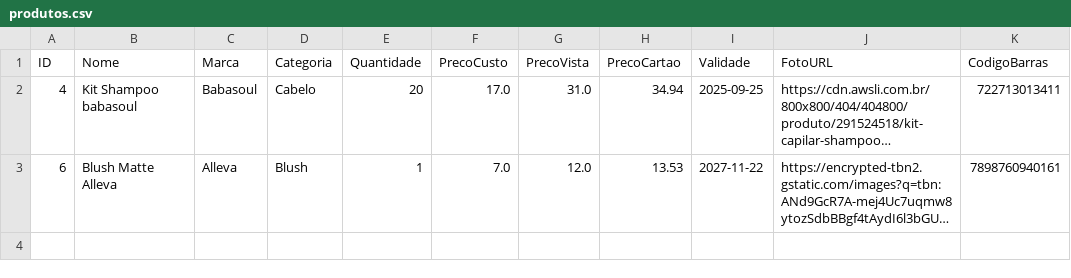
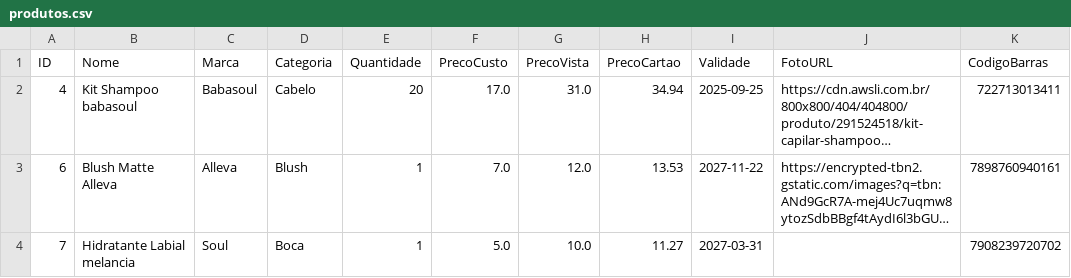
Before and after one commit to ribeiromendes5014-design/minha-loja, a CSV file: produtos.csv, drawn as a sheet; long unchanged cells end in …; the diff names each change by its address in the sheet, - before the commit and + after, or states it on an @@ line.

Commit message:
Novo produto cadastrado

```diff
--- a/produtos.csv
+++ b/produtos.csv
+row 4: 7 | Hidratante Labial melancia | Soul | Boca | 1 | 5.0 | 10.0 | 11.27 | 2027-03-31 |  | 7908239720702
```
